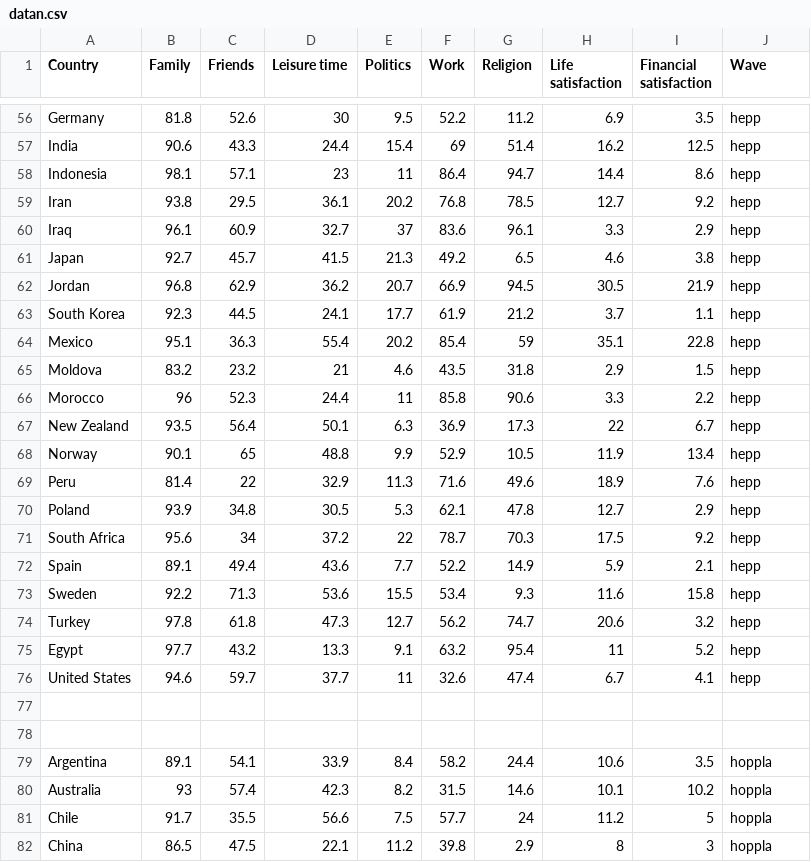
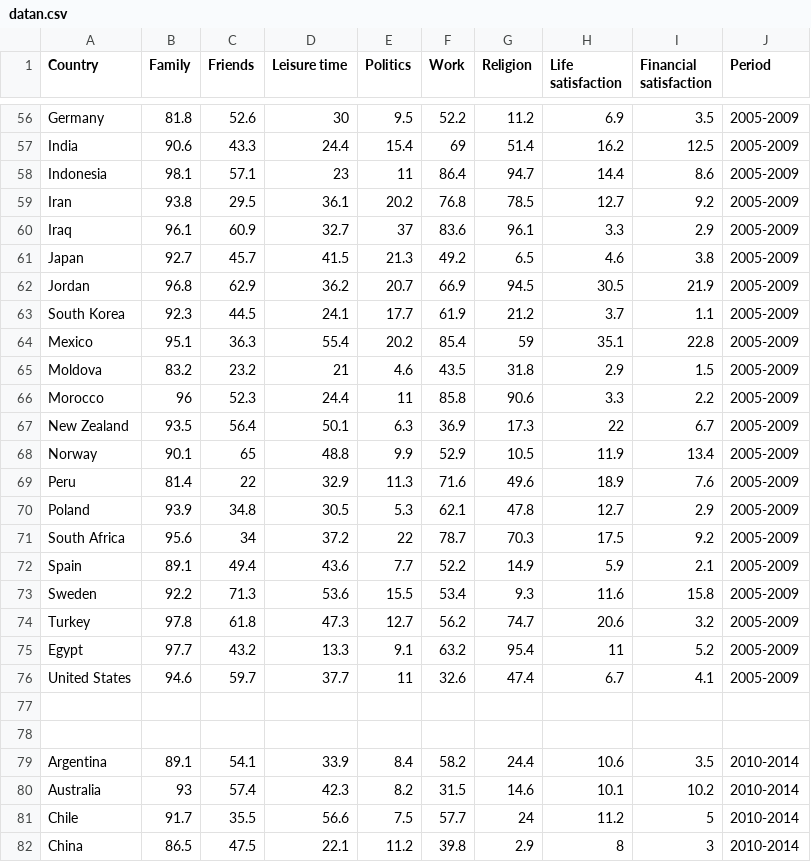
Before and after one commit to elindbom/parallelCoordinates, a CSV file: datan.csv, drawn as a sheet; only a part is shown, gaps mark what is left out; the diff covers the shown part only; the diff names each change by its address in the sheet, - before the commit and + after, or states it on an @@ line.

```diff
--- a/datan.csv
+++ b/datan.csv
-J1: Wave
+J1: Period
-J56:J76 (Period): hepp
+J56:J76 (Period): 2005-2009
-J79:J82 (Period): hoppla
+J79:J82 (Period): 2010-2014
```
Also changed, not shown: 69 edited cells elsewhere in this file, 4 other files.
